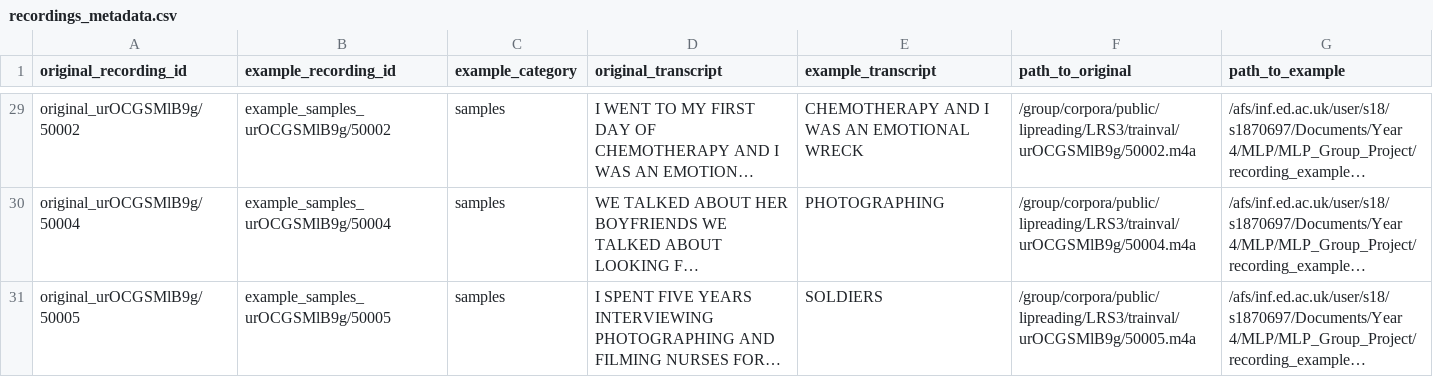
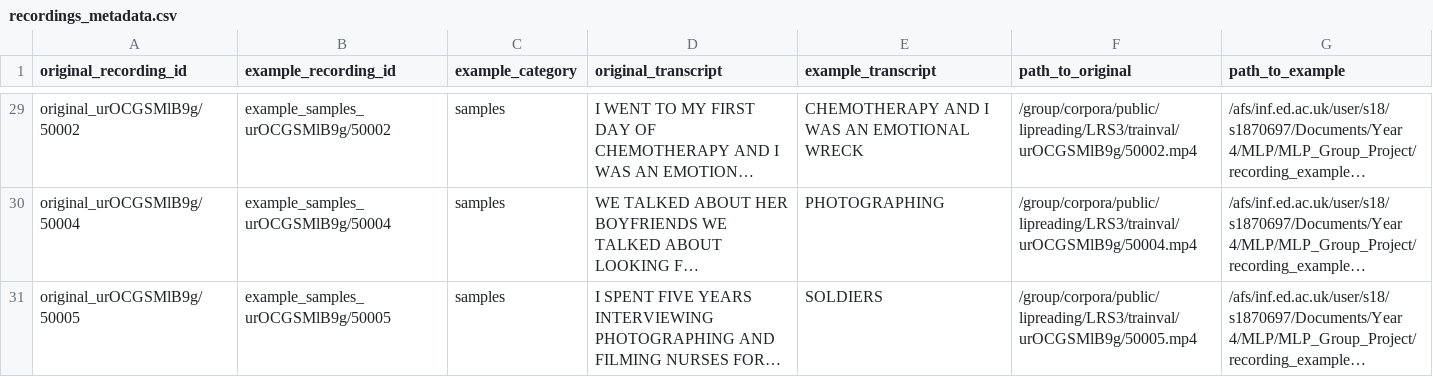
Before and after one commit to bell-bot/MLP_Group_Project, a CSV file: recording_examples/recordings_metadata.csv, drawn as a sheet; only a part is shown, gaps mark what is left out; long unchanged cells end in …; the diff covers the shown part only; the diff names each change by its address in the sheet, - before the commit and + after, or states it on an @@ line.

Commit message:
Fixed file path issue to original dataset (referring to non-existing files because incorrect extensions)

```diff
--- a/recording_examples/recordings_metadata.csv
+++ b/recording_examples/recordings_metadata.csv
-F29 (path_to_original): /group/corpora/public/lipreading/LRS3/trainval/urOCGSMlB9g/50002.m4a
+F29 (path_to_original): /group/corpora/public/lipreading/LRS3/trainval/urOCGSMlB9g/50002.mp4
-F30 (path_to_original): /group/corpora/public/lipreading/LRS3/trainval/urOCGSMlB9g/50004.m4a
+F30 (path_to_original): /group/corpora/public/lipreading/LRS3/trainval/urOCGSMlB9g/50004.mp4
-F31 (path_to_original): /group/corpora/public/lipreading/LRS3/trainval/urOCGSMlB9g/50005.m4a
+F31 (path_to_original): /group/corpora/public/lipreading/LRS3/trainval/urOCGSMlB9g/50005.mp4
```
Also changed, not shown: 27 edited cells elsewhere in this file, 1 other file.
